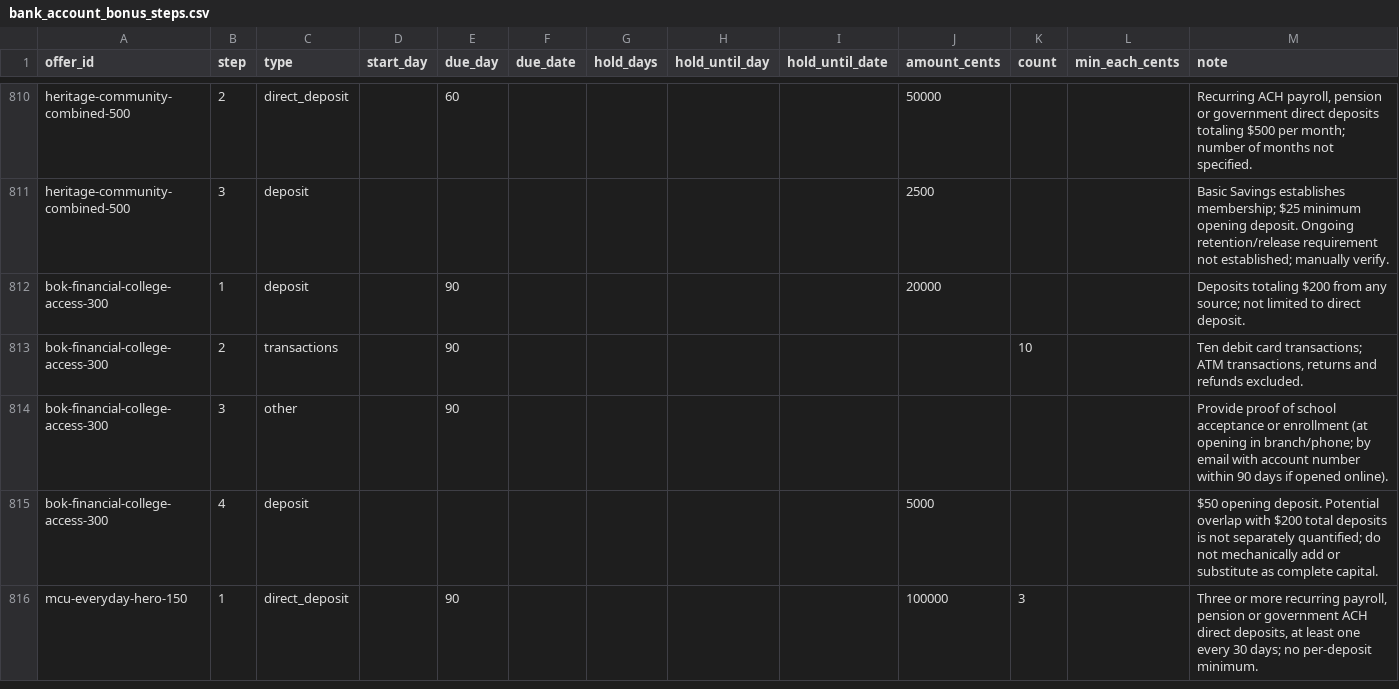
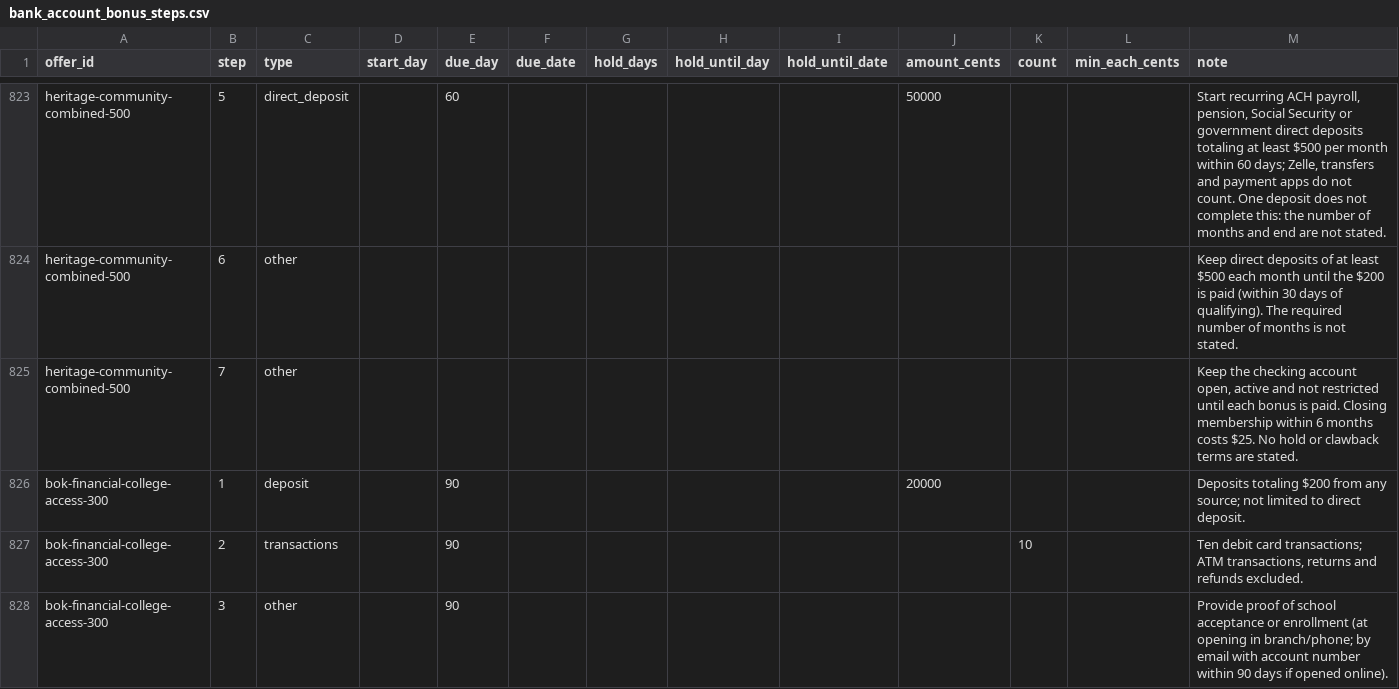
Before and after one commit to searchlightdev/credit-card-manager-releases, a CSV file: data/bank_account_bonus_steps.csv, drawn as a sheet; only a part is shown, gaps mark what is left out; the shorter side is filled out with more unchanged rows; the diff covers the shown part only.

Commit message:
data: refresh Heritage checking alternatives and explicit ROI scenarios

```diff
--- a/data/bank_account_bonus_steps.csv
+++ b/data/bank_account_bonus_steps.csv
@@ -810,3 +823,4 @@ offer_id,step,type,start_day,due_day,due_date,hold_days,hold_until_day,hold_unti
-"heritage-community-combined-500","2","direct_deposit","","60","","","","","50000","","","Recurring ACH payroll, pension or government direct deposits totaling $500 per month; number of months not specified."
-"heritage-community-combined-500","3","deposit","","","","","","","2500","","","Basic Savings establishes membership; $25 minimum opening deposit. Ongoing retention/release requirement not established; manually verify."
+"heritage-community-combined-500","5","direct_deposit","","60","","","","","50000","","","Start recurring ACH payroll, pension, Social Security or government direct deposits totaling at least $500 per month within 60 days; Zelle, transfers and payment apps do not count. One deposit does not complete this: the number of months and end are not stated."
+"heritage-community-combined-500","6","other","","","","","","","","","","Keep direct deposits of at least $500 each month until the $200 is paid (within 30 days of qualifying). The required number of months is not stated."
+"heritage-community-combined-500","7","other","","","","","","","","","","Keep the checking account open, active and not restricted until each bonus is paid. Closing membership within 6 months costs $25. No hold or clawback terms are stated."
 "bok-financial-college-access-300","1","deposit","","90","","","","","20000","","","Deposits totaling $200 from any source; not limited to direct deposit."
```
Also changed, not shown: 13 added rows and 18 edited cells elsewhere in this file, 2 other files.
